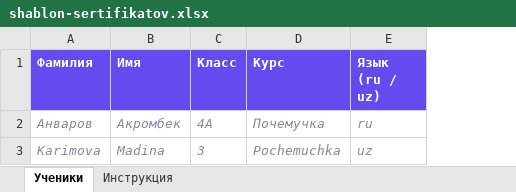
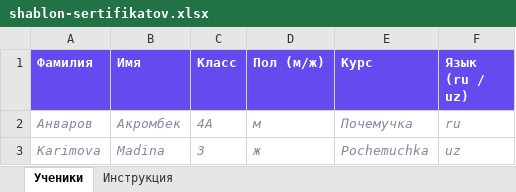
Before and after one commit to theizzatbek-cyber/newton-test, an Excel workbook: generation-certification/assets/shablon-sertifikatov.xlsx, sheet Ученики, drawn as a sheet; values as stored, in another font and other column widths than the file's, no borders; the diff names each change by its address in the sheet, - before the commit and + after, or states it on an @@ line.

```diff
--- a/generation-certification/assets/shablon-sertifikatov.xlsx (sheet Ученики)
+++ b/generation-certification/assets/shablon-sertifikatov.xlsx (sheet Ученики)
+column D (Пол (м/ж)), rows 2-3: м | ж
```
Also changed, not shown: sheet Инструкция, 2 other files.
